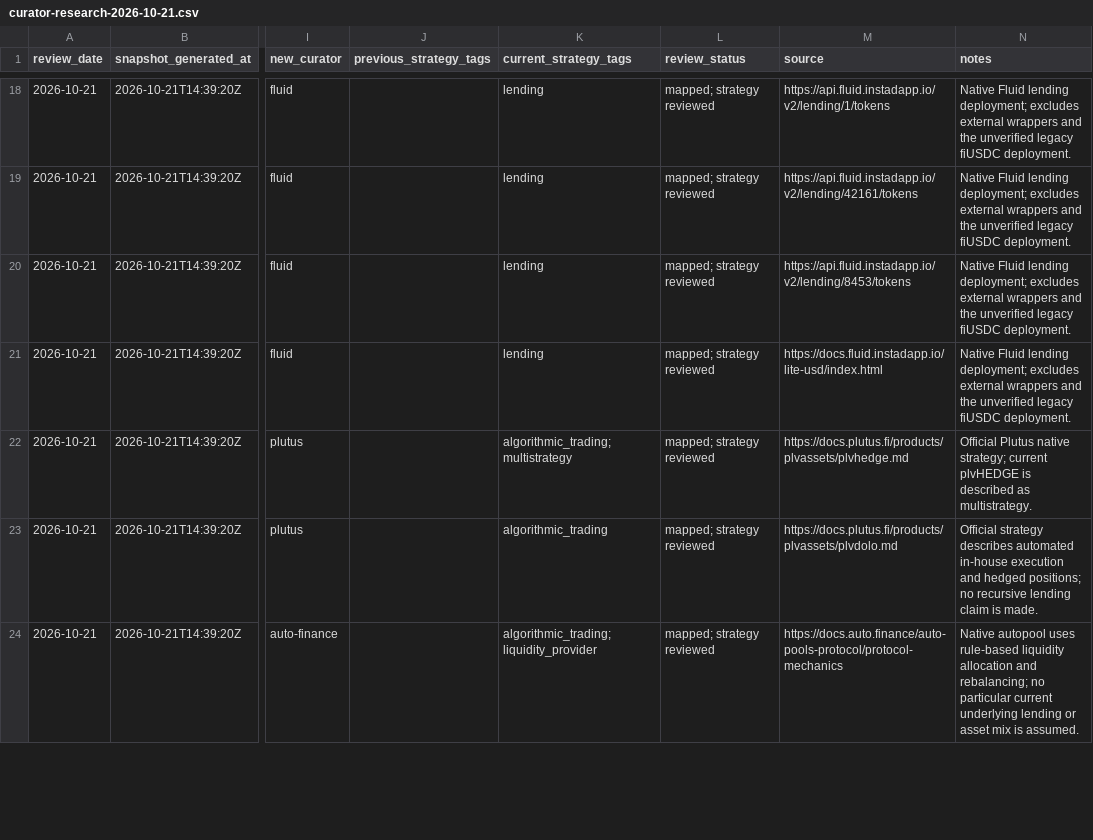
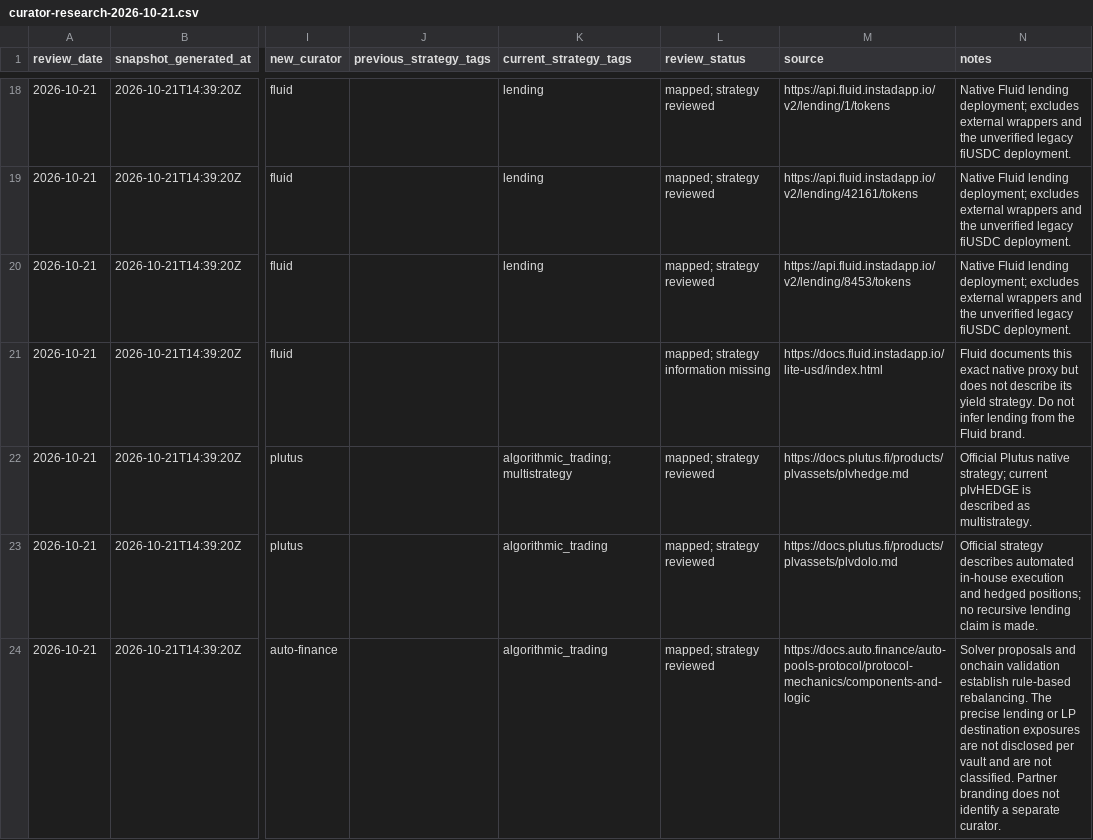
Before and after one commit to tradingstrategy-ai/web3-ethereum-defi, a CSV file: docs/curator-research-2026-10-21.csv, drawn as a sheet; only a part is shown, gaps mark what is left out; the diff covers the shown part only; the diff names each change by its address in the sheet, - before the commit and + after, or states it on an @@ line.

Commit message:
fix: resolve curator review findings and persist Lagoon strategies

```diff
--- a/docs/curator-research-2026-10-21.csv
+++ b/docs/curator-research-2026-10-21.csv
-K21 (current_strategy_tags): lending
+K21 (current_strategy_tags): (empty)
-L21 (review_status): mapped; strategy reviewed
+L21 (review_status): mapped; strategy information missing
-N21 (notes): Native Fluid lending deployment; excludes external wrappers and the unverified legacy fiUSDC deployment.
+N21 (notes): Fluid documents this exact native proxy but does not describe its yield strategy. Do not infer lending from the Fluid brand.
-K24 (current_strategy_tags): algorithmic_trading;liquidity_provider
+K24 (current_strategy_tags): algorithmic_trading
-M24 (source): https://docs.auto.finance/auto-pools-protocol/protocol-mechanics
+M24 (source): https://docs.auto.finance/auto-pools-protocol/protocol-mechanics/components-and-logic
-N24 (notes): Native autopool uses rule-based liquidity allocation and rebalancing; no particular current underlying lending or asset mix is assumed.
+N24 (notes): Solver proposals and onchain validation establish rule-based rebalancing. The precise lending or LP destination exposures are not disclosed per vault and are not classified. Partner branding does not identify a separate curator.
```
Also changed, not shown: 34 edited cells elsewhere in this file, 16 other files.
